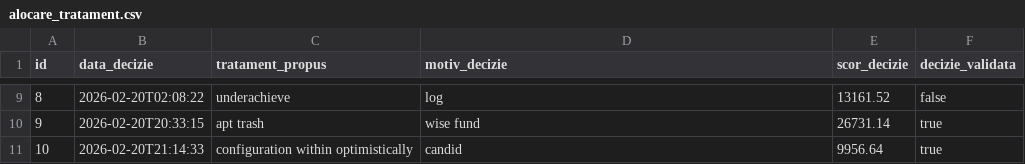
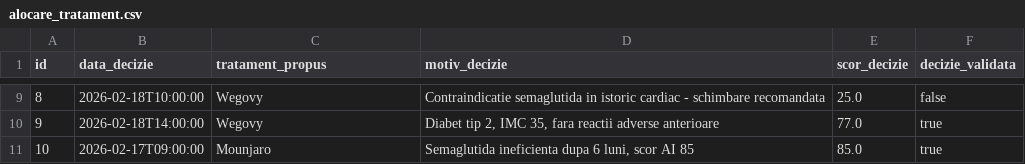
Before and after one commit to dianamariabirsan/aplicatieraport, a CSV file: src/main/resources/config/liquibase/fake-data/alocare_tratament.csv, drawn as a sheet; only a part is shown, gaps mark what is left out; the diff covers the shown part only.

```diff
--- a/src/main/resources/config/liquibase/fake-data/alocare_tratament.csv
+++ b/src/main/resources/config/liquibase/fake-data/alocare_tratament.csv
@@ -9,3 +9,3 @@ id;data_decizie;tratament_propus;motiv_decizie;scor_decizie;decizie_validata
-8;2026-02-20T02:08:22;underachieve;log;13161.52;false
-9;2026-02-20T20:33:15;apt trash;wise fund;26731.14;true
-10;2026-02-20T21:14:33;configuration within optimistically;candid;9956.64;true
+8;2026-02-18T10:00:00;Wegovy;Contraindicatie semaglutida in istoric cardiac - schimbare recomandata;25.0;false
+9;2026-02-18T14:00:00;Wegovy;Diabet tip 2, IMC 35, fara reactii adverse anterioare;77.0;true
+10;2026-02-17T09:00:00;Mounjaro;Semaglutida ineficienta dupa 6 luni, scor AI 85;85.0;true
```
Also changed, not shown: 29 edited cells elsewhere in this file, src/main/resources/config/liquibase/fake-data/administrare.csv, src/main/resources/config/liquibase/fake-data/decision_log.csv, 30 other files.
